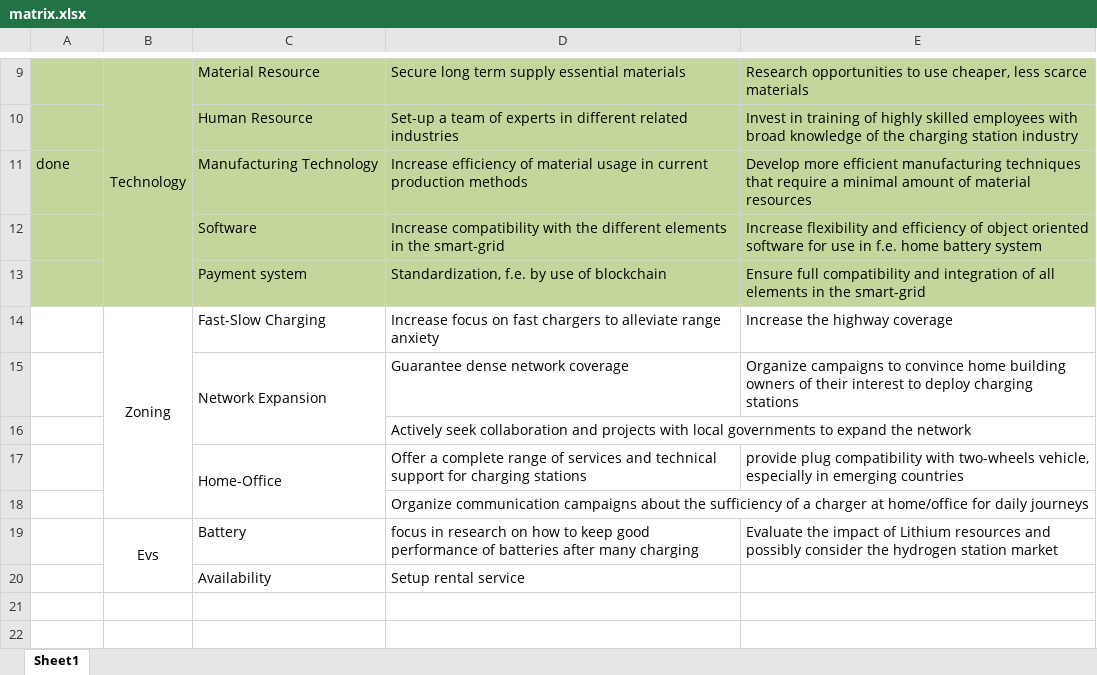
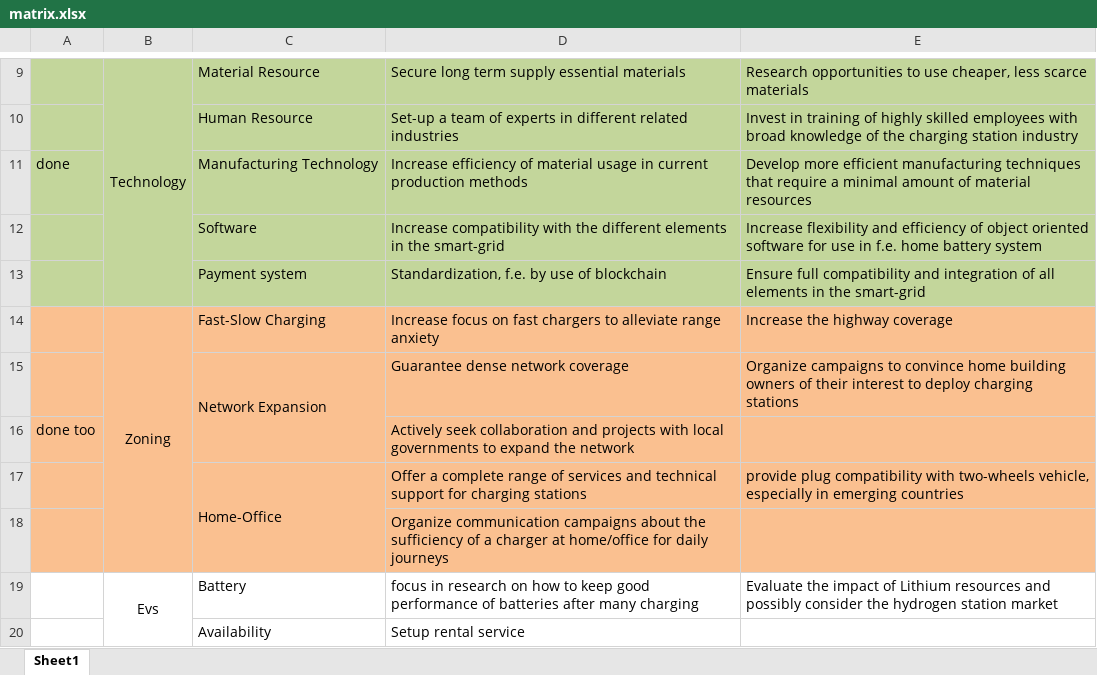
Before and after one commit to VincentHenric/GMS_group5, an Excel workbook: III.2- Strategy/Strategy Matrix/matrix.xlsx, sheet Sheet1, drawn as a sheet; only a part is shown, gaps mark what is left out; values as stored, in another font and other column widths than the file's, no borders; the diff names each change by its address in the sheet, - before the commit and + after, or states it on an @@ line.

Commit message:
strategy

```diff
--- a/III.2- Strategy/Strategy Matrix/matrix.xlsx (sheet Sheet1)
+++ b/III.2- Strategy/Strategy Matrix/matrix.xlsx (sheet Sheet1)
-A14:E18 fill: none
+A14:E18 fill: #FAC090
-A16: (empty)
+A16: done too
```
